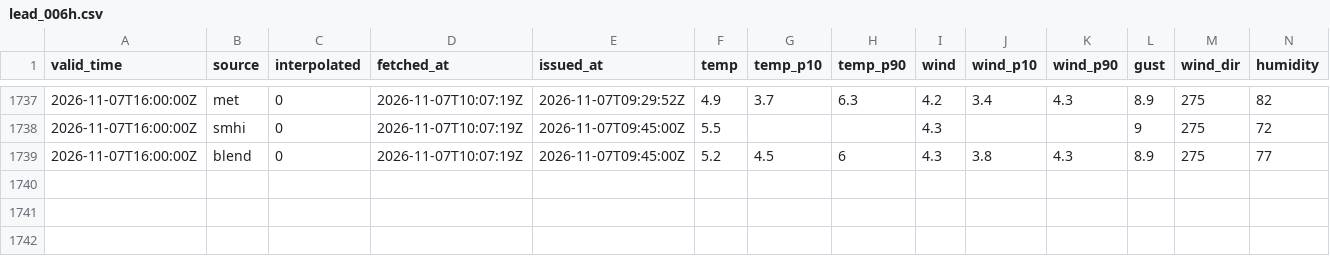
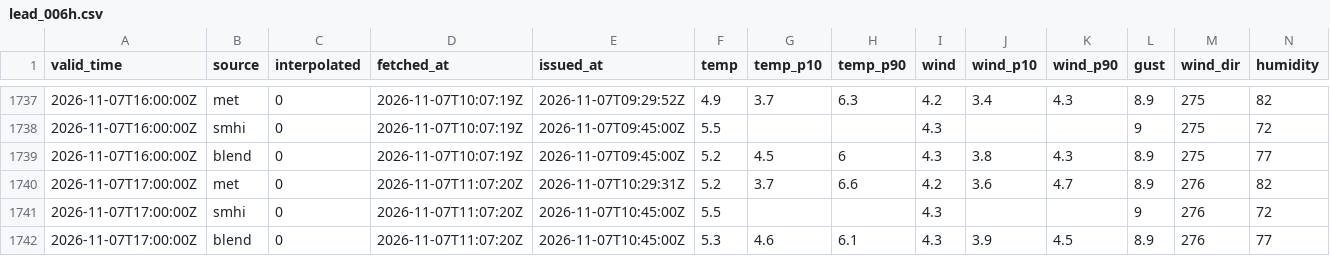
Before and after one commit to erikae-9/weather_app, a CSV file: forecasts/2026/lead_006h.csv, drawn as a sheet; only a part is shown, gaps mark what is left out; rows hold the shown columns only; the diff names each change by its address in the sheet, - before the commit and + after, or states it on an @@ line.

```diff
--- a/forecasts/2026/lead_006h.csv
+++ b/forecasts/2026/lead_006h.csv
+row 1740: 2026-11-07T17:00:00Z | met | 0 | 2026-11-07T11:07:20Z | 2026-11-07T10:29:31Z | 5.2 | 3.7 | 6.6 | 4.2 | 3.6 | 4.7 | 8.9 | 276 | 82
+row 1741: 2026-11-07T17:00:00Z | smhi | 0 | 2026-11-07T11:07:20Z | 2026-11-07T10:45:00Z | 5.5 |  |  | 4.3 |  |  | 9 | 276 | 72
+row 1742: 2026-11-07T17:00:00Z | blend | 0 | 2026-11-07T11:07:20Z | 2026-11-07T10:45:00Z | 5.3 | 4.6 | 6.1 | 4.3 | 3.9 | 4.5 | 8.9 | 276 | 77
```
Also changed, not shown: forecasts/2026/lead_003h.csv, forecasts/2026/lead_012h.csv, 6 other files.
